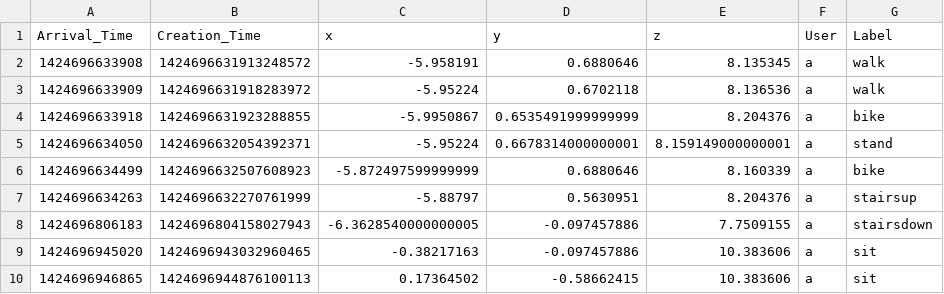
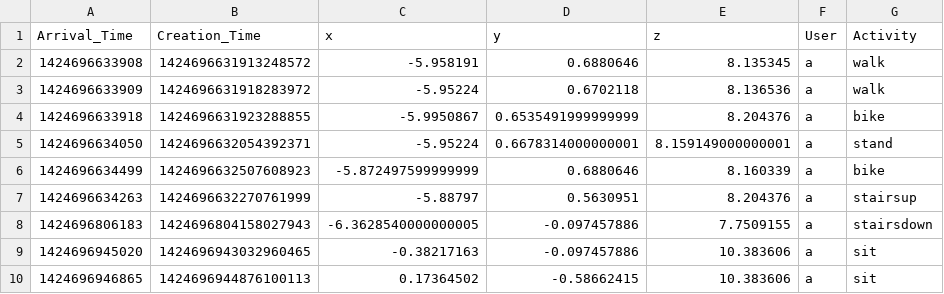
Before and after one commit to RouaJabla/Data-source, a CSV file: HHAR.csv, drawn as a sheet.

Commit message:
Update HHAR.csv

```diff
--- a/HHAR.csv
+++ b/HHAR.csv
@@ -1,2 +1,2 @@
-Arrival_Time,Creation_Time,x,y,z,User,Label
+Arrival_Time,Creation_Time,x,y,z,User,Activity
 1424696633908,1424696631913248572,-5.958191,0.6880646,8.135345,a,walk
```
